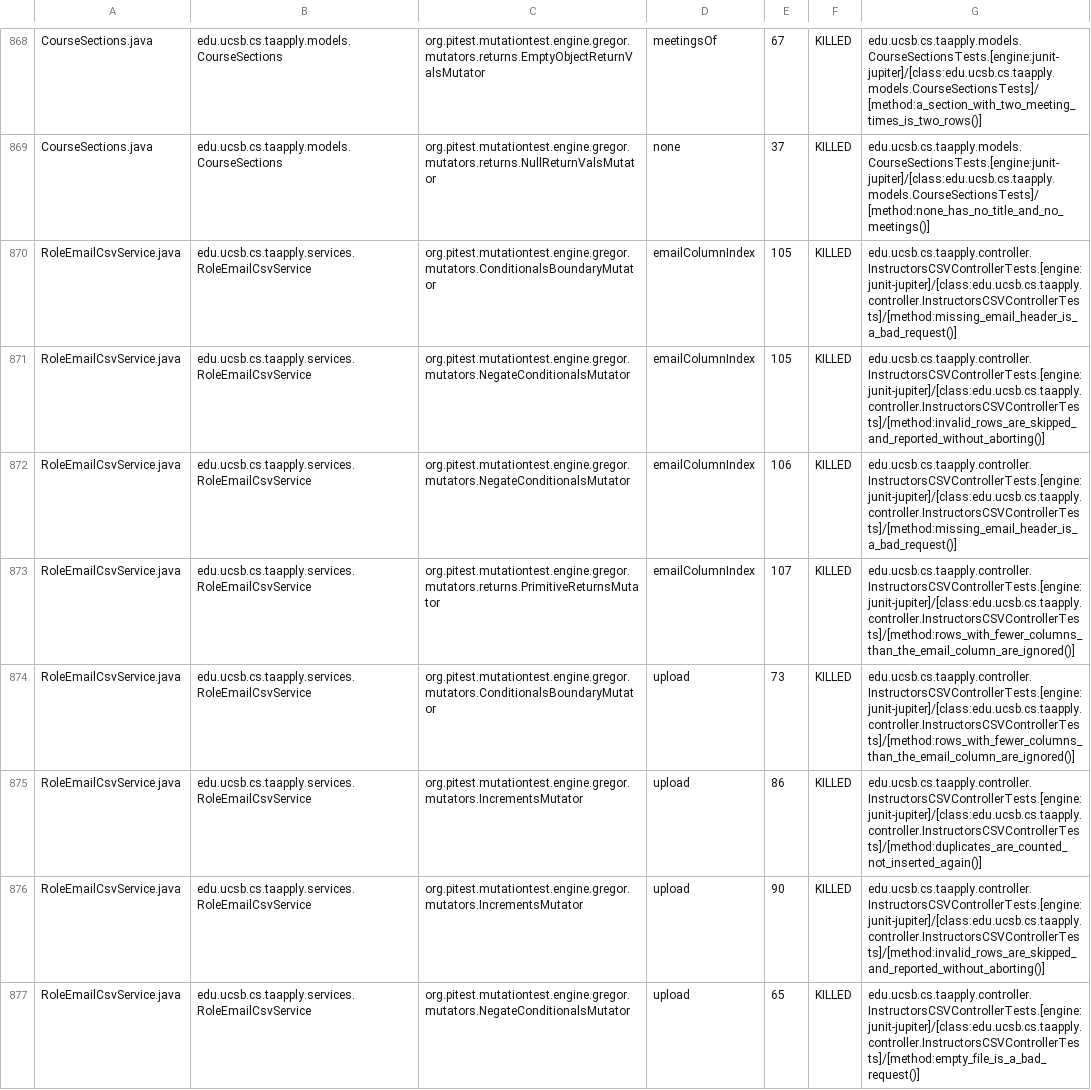
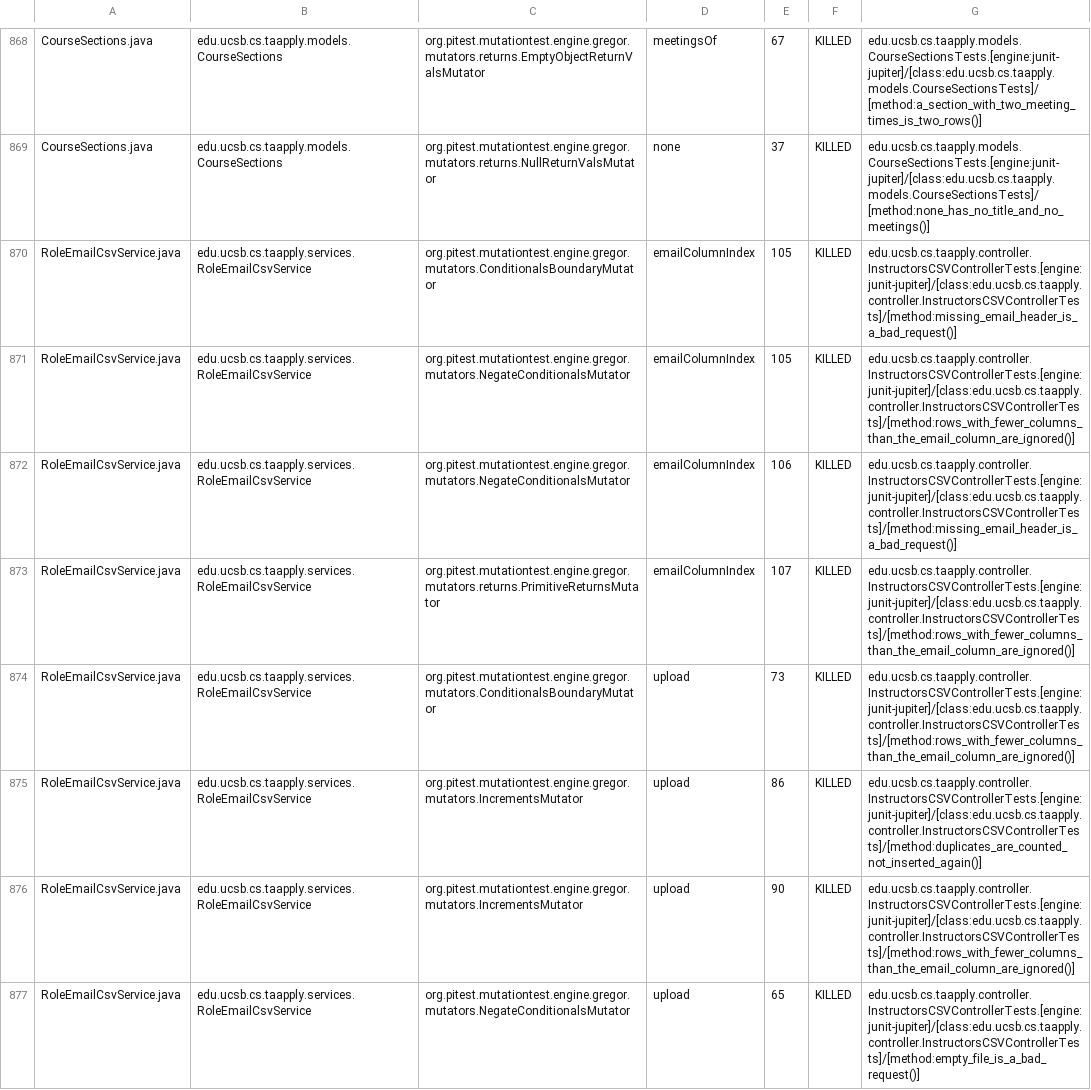
Before and after one commit to ucsb-cs156/proj-ta-apply, a CSV file: prs/168/pitest/mutations.csv, drawn as a sheet; only a part is shown, gaps mark what is left out; the diff covers the shown part only.

Commit message:
Deploying to gh-pages from @ ucsb-cs156/proj-ta-apply@e5e1f01b87bcc9a04804095b41843cdaab60d301 🚀

```diff
--- a/prs/168/pitest/mutations.csv
+++ b/prs/168/pitest/mutations.csv
@@ -870,3 +870,3 @@ CourseSections.java,edu.ucsb.cs.taapply.models.CourseSections,org.pitest.mutatio
 RoleEmailCsvService.java,edu.ucsb.cs.taapply.services.RoleEmailCsvService,org.pitest.mutationtest.engine.gregor.mutators.ConditionalsBoundaryMutator,emailColumnIndex,105,KILLED,edu.ucsb.cs.taapply.controller.InstructorsCSVControllerTests.[engine:junit-jupiter]/[class:edu.ucsb.cs.taapply.controller.InstructorsCSVControllerTests]/[method:missing_email_header_is_a_bad_request()]
-RoleEmailCsvService.java,edu.ucsb.cs.taapply.services.RoleEmailCsvService,org.pitest.mutationtest.engine.gregor.mutators.NegateConditionalsMutator,emailColumnIndex,105,KILLED,edu.ucsb.cs.taapply.controller.InstructorsCSVControllerTests.[engine:junit-jupiter]/[class:edu.ucsb.cs.taapply.controller.InstructorsCSVControllerTests]/[method:invalid_rows_are_skipped_and_reported_without_aborting()]
+RoleEmailCsvService.java,edu.ucsb.cs.taapply.services.RoleEmailCsvService,org.pitest.mutationtest.engine.gregor.mutators.NegateConditionalsMutator,emailColumnIndex,105,KILLED,edu.ucsb.cs.taapply.controller.InstructorsCSVControllerTests.[engine:junit-jupiter]/[class:edu.ucsb.cs.taapply.controller.InstructorsCSVControllerTests]/[method:rows_with_fewer_columns_than_the_email_column_are_ignored()]
 RoleEmailCsvService.java,edu.ucsb.cs.taapply.services.RoleEmailCsvService,org.pitest.mutationtest.engine.gregor.mutators.NegateConditionalsMutator,emailColumnIndex,106,KILLED,edu.ucsb.cs.taapply.controller.InstructorsCSVControllerTests.[engine:junit-jupiter]/[class:edu.ucsb.cs.taapply.controller.InstructorsCSVControllerTests]/[method:missing_email_header_is_a_bad_request()]
@@ -875,3 +875,3 @@ RoleEmailCsvService.java,edu.ucsb.cs.taapply.services.RoleEmailCsvService,org.pi
 RoleEmailCsvService.java,edu.ucsb.cs.taapply.services.RoleEmailCsvService,org.pitest.mutationtest.engine.gregor.mutators.IncrementsMutator,upload,86,KILLED,edu.ucsb.cs.taapply.controller.InstructorsCSVControllerTests.[engine:junit-jupiter]/[class:edu.ucsb.cs.taapply.controller.InstructorsCSVControllerTests]/[method:duplicates_are_counted_not_inserted_again()]
-RoleEmailCsvService.java,edu.ucsb.cs.taapply.services.RoleEmailCsvService,org.pitest.mutationtest.engine.gregor.mutators.IncrementsMutator,upload,90,KILLED,edu.ucsb.cs.taapply.controller.InstructorsCSVControllerTests.[engine:junit-jupiter]/[class:edu.ucsb.cs.taapply.controller.InstructorsCSVControllerTests]/[method:invalid_rows_are_skipped_and_reported_without_aborting()]
+RoleEmailCsvService.java,edu.ucsb.cs.taapply.services.RoleEmailCsvService,org.pitest.mutationtest.engine.gregor.mutators.IncrementsMutator,upload,90,KILLED,edu.ucsb.cs.taapply.controller.InstructorsCSVControllerTests.[engine:junit-jupiter]/[class:edu.ucsb.cs.taapply.controller.InstructorsCSVControllerTests]/[method:rows_with_fewer_columns_than_the_email_column_are_ignored()]
 RoleEmailCsvService.java,edu.ucsb.cs.taapply.services.RoleEmailCsvService,org.pitest.mutationtest.engine.gregor.mutators.NegateConditionalsMutator,upload,65,KILLED,edu.ucsb.cs.taapply.controller.InstructorsCSVControllerTests.[engine:junit-jupiter]/[class:edu.ucsb.cs.taapply.controller.InstructorsCSVControllerTests]/[method:empty_file_is_a_bad_request()]
```
Also changed, not shown: 90 edited cells elsewhere in this file, 54 other files.
